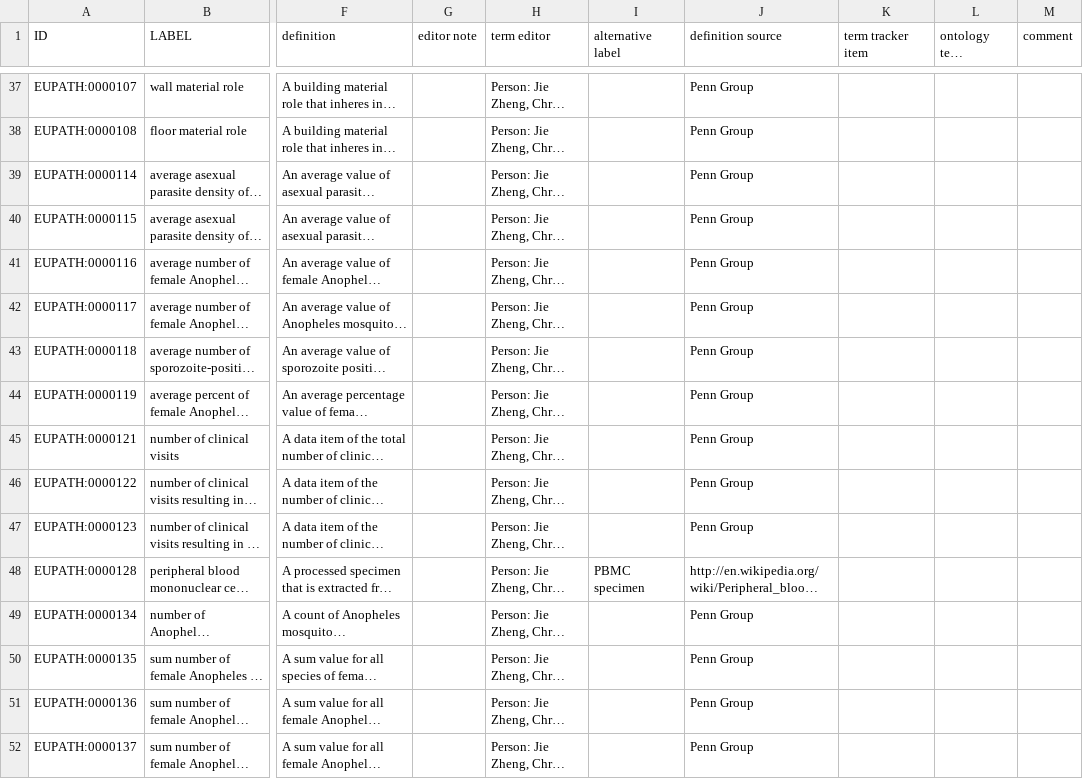
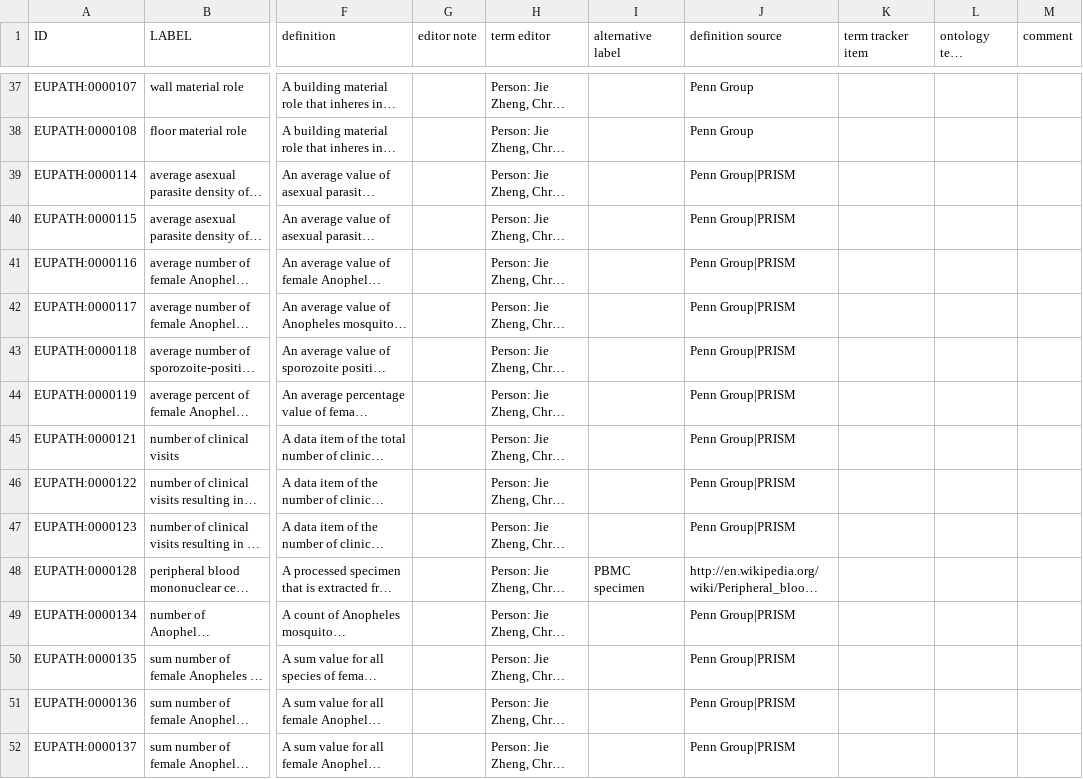
Before and after one commit to VEuPathDB-ontology/VEuPathDB-ontology, a TSV file: src/ontology/templates/eupath_terms.tsv, drawn as a sheet; only a part is shown, gaps mark what is left out; long unchanged cells end in …; the diff covers the shown part only; the diff names each change by its address in the sheet, - before the commit and + after, or states it on an @@ line.

```diff
--- a/src/ontology/templates/eupath_terms.tsv
+++ b/src/ontology/templates/eupath_terms.tsv
-J39:J47 (definition source): Penn Group
+J39:J47 (definition source): Penn Group|PRISM
-J49:J52 (definition source): Penn Group
+J49:J52 (definition source): Penn Group|PRISM
```
Also changed, not shown: 131 edited cells elsewhere in this file, src/ontology/templates/popbio_organism.tsv, src/ontology/templates/raw_data.tsv, 18 other files.
